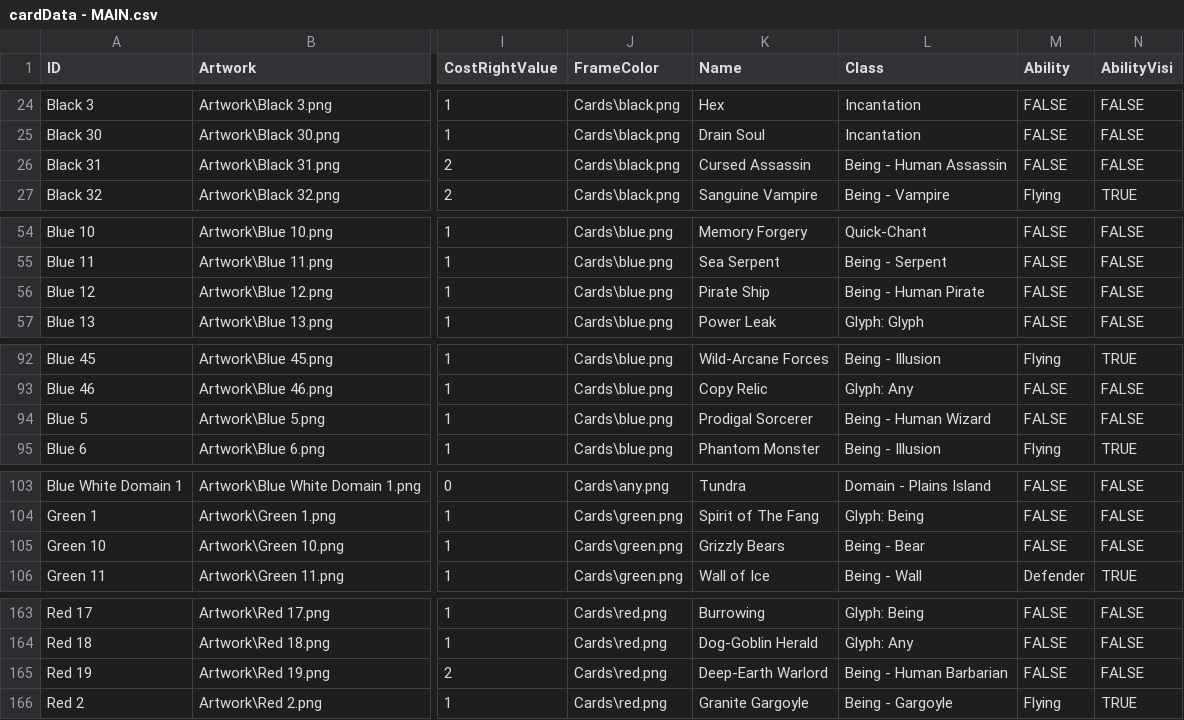
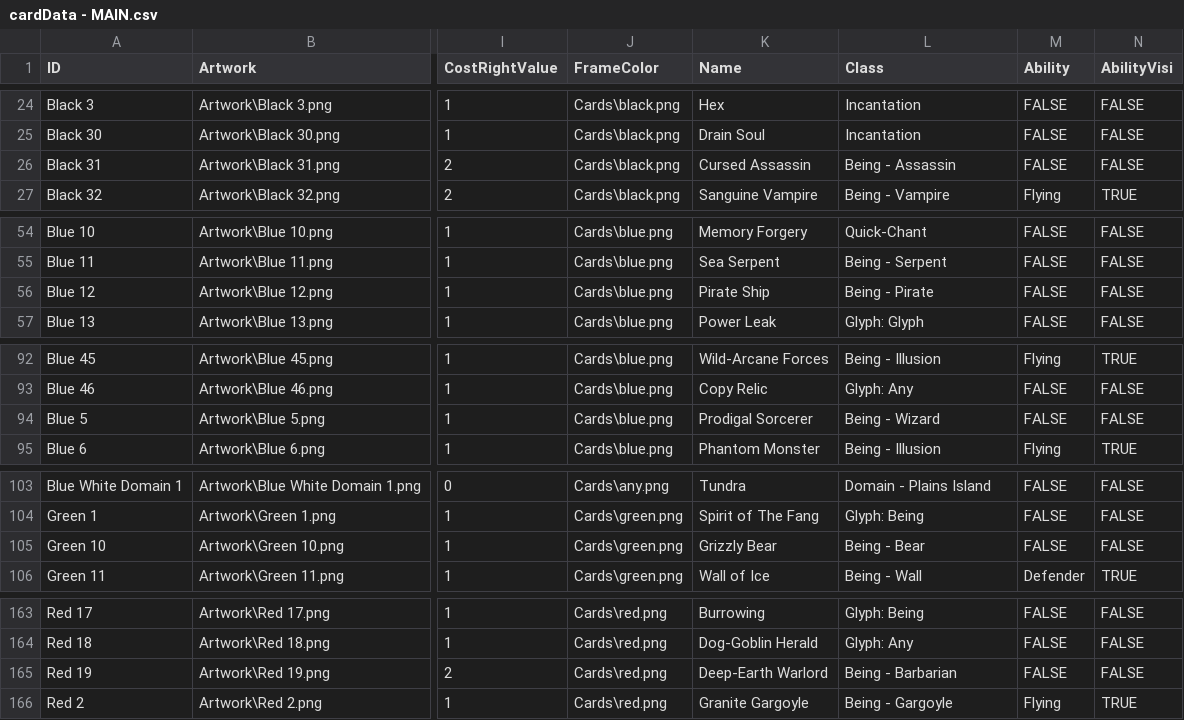
Before and after one commit to oppolla/game-night-mosaic-of-magic, a CSV file: images/cardData - MAIN.csv, drawn as a sheet; only a part is shown, gaps mark what is left out; the diff covers the shown part only; the diff names each change by its address in the sheet, - before the commit and + after, or states it on an @@ line.

```diff
--- a/images/cardData - MAIN.csv
+++ b/images/cardData - MAIN.csv
-L26 (Class): Being - Human Assassin
+L26 (Class): Being - Assassin
-L56 (Class): Being - Human Pirate
+L56 (Class): Being - Pirate
-L94 (Class): Being - Human Wizard
+L94 (Class): Being - Wizard
-K105 (Name): Grizzly Bears
+K105 (Name): Grizzly Bear
-L165 (Class): Being - Human Barbarian
+L165 (Class): Being - Barbarian
```
Also changed, not shown: 12 edited cells elsewhere in this file, 1 other file.
